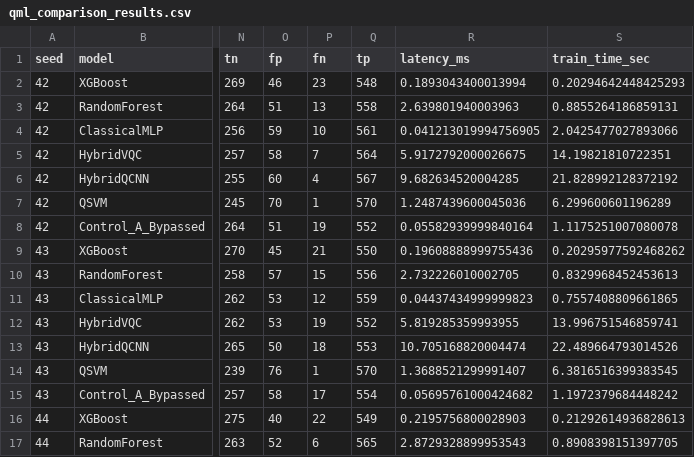
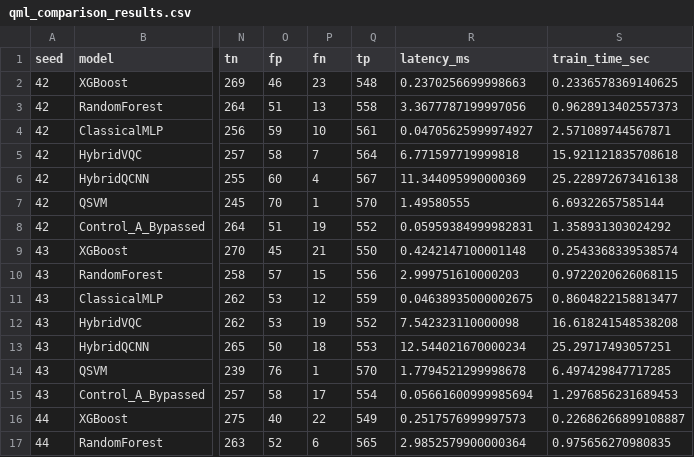
Before and after one commit to YKMadhav/hq-ids-029, a CSV file: results/qml_comparison_results.csv, drawn as a sheet; only a part is shown, gaps mark what is left out; the diff covers the shown part only; the diff names each change by its address in the sheet, - before the commit and + after, or states it on an @@ line.

```diff
--- a/results/qml_comparison_results.csv
+++ b/results/qml_comparison_results.csv
-R2 (latency_ms): 0.1893043400013994
+R2 (latency_ms): 0.2370256699998663
-S2 (train_time_sec): 0.20294642448425293
+S2 (train_time_sec): 0.2336578369140625
-R3 (latency_ms): 2.639801940003963
+R3 (latency_ms): 3.3677787199997056
-S3 (train_time_sec): 0.8855264186859131
+S3 (train_time_sec): 0.9628913402557373
-R4 (latency_ms): 0.041213019994756905
+R4 (latency_ms): 0.04705625999974927
-S4 (train_time_sec): 2.0425477027893066
+S4 (train_time_sec): 2.571089744567871
-R5 (latency_ms): 5.9172792000026675
+R5 (latency_ms): 6.771597719999818
-S5 (train_time_sec): 14.19821810722351
+S5 (train_time_sec): 15.921121835708618
-R6 (latency_ms): 9.682634520004285
+R6 (latency_ms): 11.344095990000369
-S6 (train_time_sec): 21.828992128372192
+S6 (train_time_sec): 25.228972673416138
-R7 (latency_ms): 1.2487439600045036
+R7 (latency_ms): 1.49580555
-S7 (train_time_sec): 6.299600601196289
+S7 (train_time_sec): 6.69322657585144
-R8 (latency_ms): 0.05582939999840164
+R8 (latency_ms): 0.05959384999982831
-S8 (train_time_sec): 1.1175251007080078
+S8 (train_time_sec): 1.358931303024292
-R9 (latency_ms): 0.19608888999755436
+R9 (latency_ms): 0.4242147100001148
-S9 (train_time_sec): 0.20295977592468262
+S9 (train_time_sec): 0.2543368339538574
-R10 (latency_ms): 2.732226010002705
+R10 (latency_ms): 2.999751610000203
-S10 (train_time_sec): 0.8329968452453613
+S10 (train_time_sec): 0.9722020626068115
-R11 (latency_ms): 0.04437434999999823
+R11 (latency_ms): 0.04638935000002675
-S11 (train_time_sec): 0.7557408809661865
+S11 (train_time_sec): 0.8604822158813477
-R12 (latency_ms): 5.819285359993955
+R12 (latency_ms): 7.542323110000098
-S12 (train_time_sec): 13.996751546859741
+S12 (train_time_sec): 16.618241548538208
-R13 (latency_ms): 10.705168820004474
+R13 (latency_ms): 12.544021670000234
-S13 (train_time_sec): 22.489664793014526
+S13 (train_time_sec): 25.29717493057251
-R14 (latency_ms): 1.3688521299991407
+R14 (latency_ms): 1.7794521299998678
-S14 (train_time_sec): 6.3816516399383545
+S14 (train_time_sec): 6.497429847717285
-R15 (latency_ms): 0.05695761000424682
+R15 (latency_ms): 0.05661600999985694
-S15 (train_time_sec): 1.1972379684448242
+S15 (train_time_sec): 1.2976856231689453
-R16 (latency_ms): 0.2195756800028903
+R16 (latency_ms): 0.2517576999997573
-S16 (train_time_sec): 0.21292614936828613
+S16 (train_time_sec): 0.22686266899108887
-R17 (latency_ms): 2.8729328899953543
+R17 (latency_ms): 2.9852579900000364
-S17 (train_time_sec): 0.8908398151397705
+S17 (train_time_sec): 0.975656270980835
```
Also changed, not shown: 38 edited cells elsewhere in this file, results/official_heldout_bootstrap_official_30k.csv, results/official_heldout_results.csv, 31 other files.
